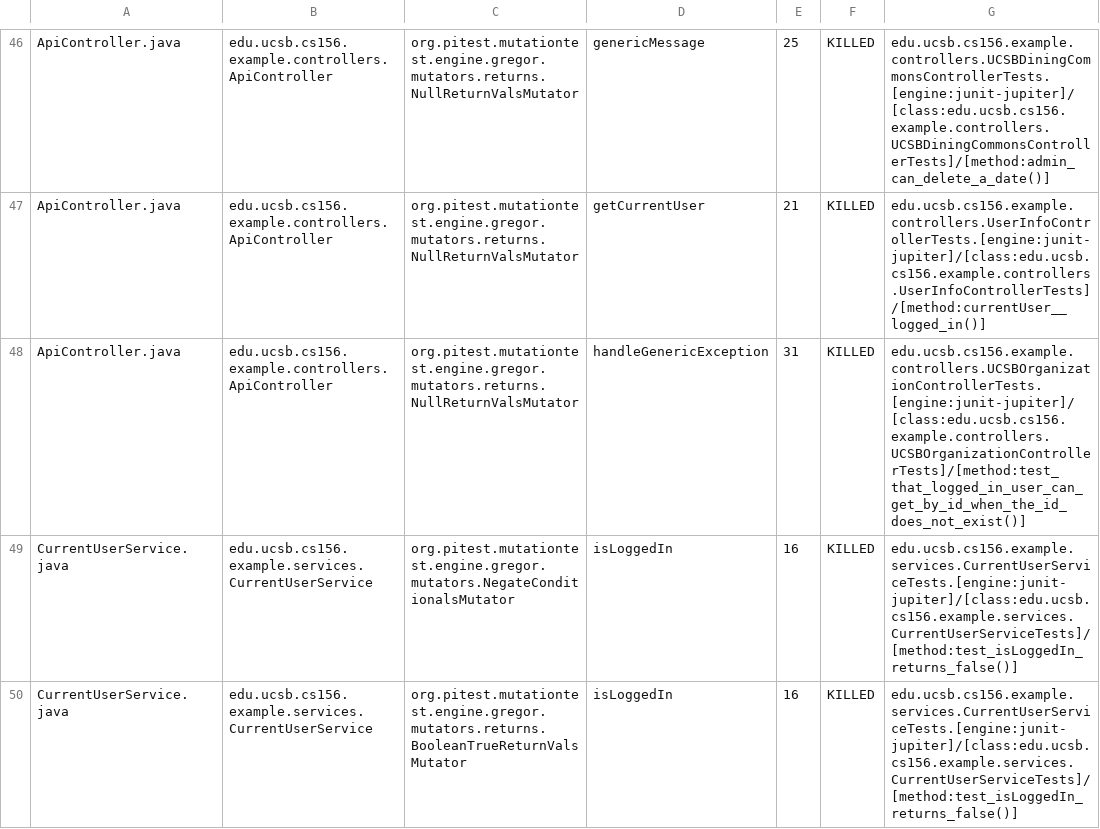
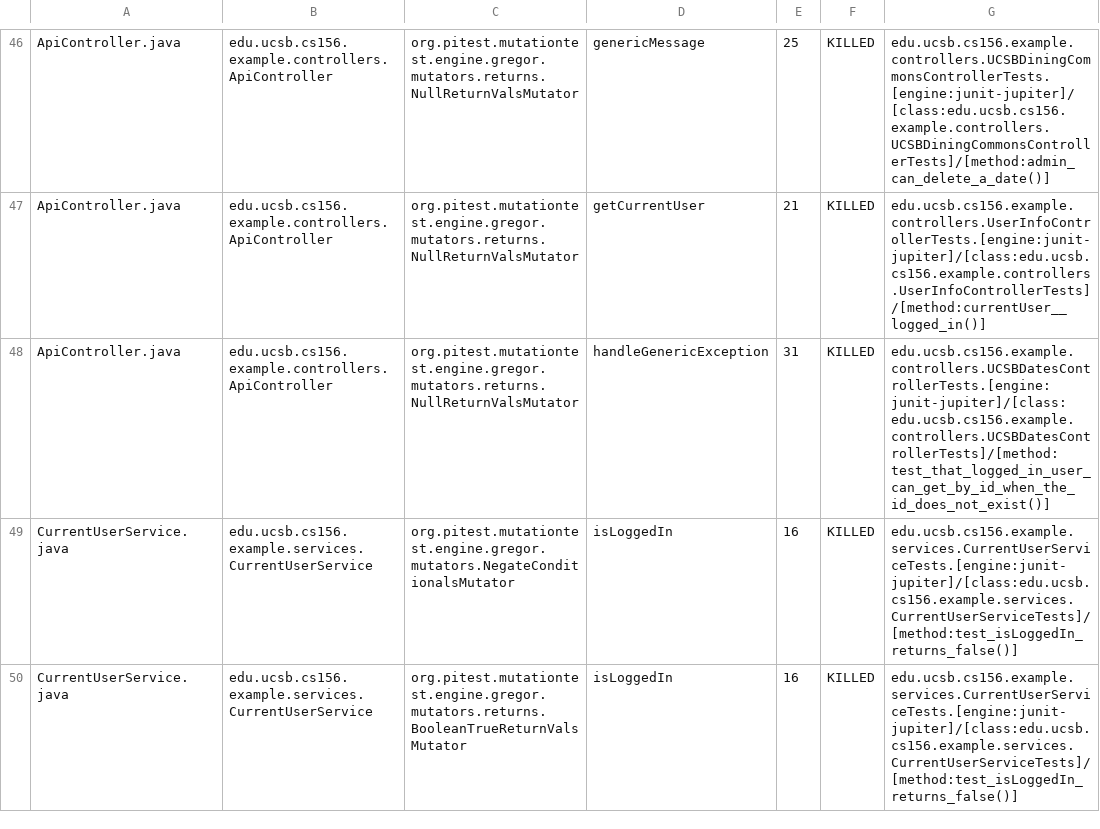
Before and after one commit to ucsb-cs156-f23/team02-f23-7pm-3, a CSV file: pitest/mutations.csv, drawn as a sheet; only a part is shown, gaps mark what is left out.

Commit message:
Deploying to gh-pages from @ ucsb-cs156-f23/team02-f23-7pm-3@e7fe0cf195d310c7926fcf2991445e422e0f07c3 🚀

```diff
--- a/pitest/mutations.csv
+++ b/pitest/mutations.csv
@@ -47,3 +47,3 @@ ApiController.java,edu.ucsb.cs156.example.controllers.ApiController,org.pitest.m
 ApiController.java,edu.ucsb.cs156.example.controllers.ApiController,org.pitest.mutationtest.engine.gregor.mutators.returns.NullReturnValsMutator,getCurrentUser,21,KILLED,edu.ucsb.cs156.example.controllers.UserInfoControllerTests.[engine:junit-jupiter]/[class:edu.ucsb.cs156.example.controllers.UserInfoControllerTests]/[method:currentUser__logged_in()]
-ApiController.java,edu.ucsb.cs156.example.controllers.ApiController,org.pitest.mutationtest.engine.gregor.mutators.returns.NullReturnValsMutator,handleGenericException,31,KILLED,edu.ucsb.cs156.example.controllers.UCSBOrganizationControllerTests.[engine:junit-jupiter]/[class:edu.ucsb.cs156.example.controllers.UCSBOrganizationControllerTests]/[method:test_that_logged_in_user_can_get_by_id_when_the_id_does_not_exist()]
+ApiController.java,edu.ucsb.cs156.example.controllers.ApiController,org.pitest.mutationtest.engine.gregor.mutators.returns.NullReturnValsMutator,handleGenericException,31,KILLED,edu.ucsb.cs156.example.controllers.UCSBDatesControllerTests.[engine:junit-jupiter]/[class:edu.ucsb.cs156.example.controllers.UCSBDatesControllerTests]/[method:test_that_logged_in_user_can_get_by_id_when_the_id_does_not_exist()]
 CurrentUserService.java,edu.ucsb.cs156.example.services.CurrentUserService,org.pitest.mutationtest.engine.gregor.mutators.NegateConditionalsMutator,isLoggedIn,16,KILLED,edu.ucsb.cs156.example.services.CurrentUserServiceTests.[engine:junit-jupiter]/[class:edu.ucsb.cs156.example.services.CurrentUserServiceTests]/[method:test_isLoggedIn_returns_false()]
```
Also changed, not shown: 12 other files.
